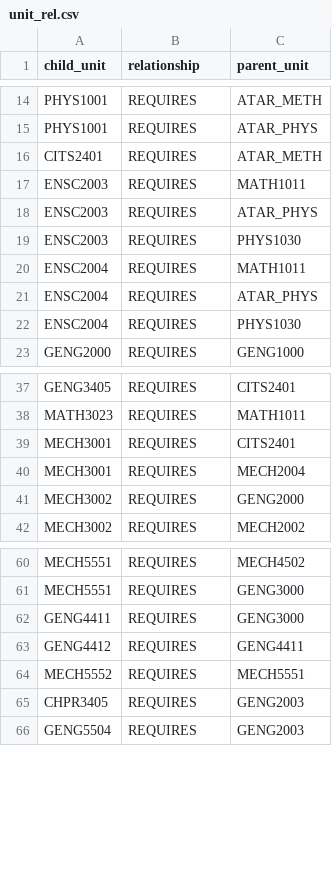
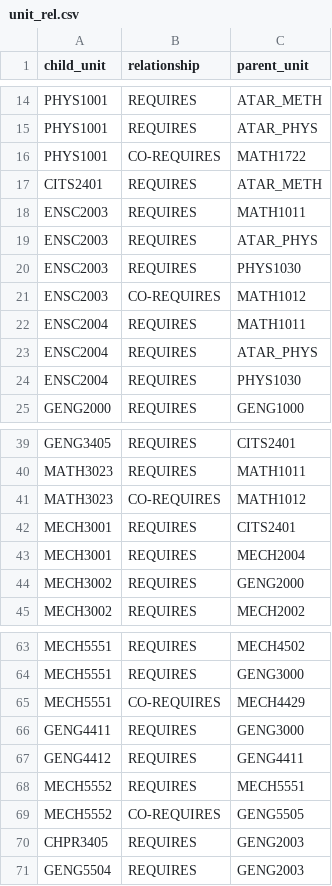
Before and after one commit to Haxinator/CITS3200Project, a CSV file: sample_db/unit_rel.csv, drawn as a sheet; only a part is shown, gaps mark what is left out.

Commit message:
Added co-requisite relationships

```diff
--- a/sample_db/unit_rel.csv
+++ b/sample_db/unit_rel.csv
@@ -15,2 +15,3 @@ PHYS1001,REQUIRES,ATAR_METH
 PHYS1001,REQUIRES,ATAR_PHYS
+PHYS1001,CO-REQUIRES,MATH1722
 CITS2401,REQUIRES,ATAR_METH
@@ -19,2 +20,3 @@ ENSC2003,REQUIRES,ATAR_PHYS
 ENSC2003,REQUIRES,PHYS1030
+ENSC2003,CO-REQUIRES,MATH1012
 ENSC2004,REQUIRES,MATH1011
@@ -38,2 +40,3 @@ GENG3405,REQUIRES,CITS2401
 MATH3023,REQUIRES,MATH1011
+MATH3023,CO-REQUIRES,MATH1012
 MECH3001,REQUIRES,CITS2401
@@ -61,2 +64,3 @@ MECH5551,REQUIRES,MECH4502
 MECH5551,REQUIRES,GENG3000
+MECH5551,CO-REQUIRES,MECH4429
 GENG4411,REQUIRES,GENG3000
@@ -64,2 +68,3 @@ GENG4412,REQUIRES,GENG4411
 MECH5552,REQUIRES,MECH5551
+MECH5552,CO-REQUIRES,GENG5505
 CHPR3405,REQUIRES,GENG2003
```
